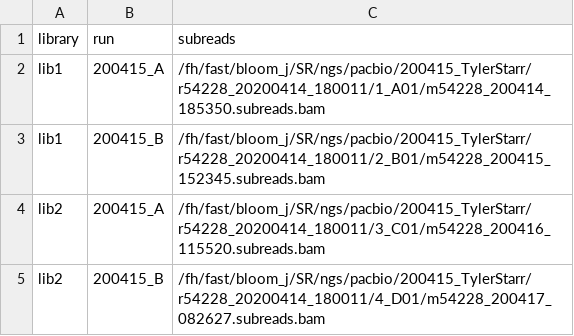
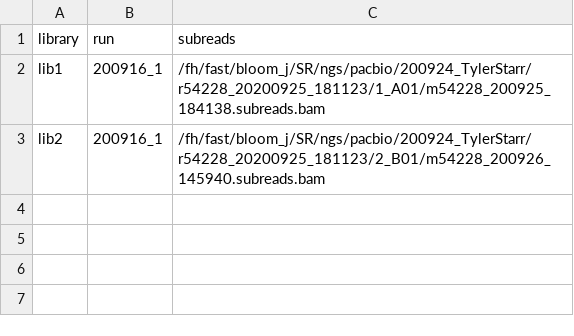
Before and after one commit to jbloomlab/SARSr-CoV_homolog_survey, a CSV file: data/PacBio_runs.csv, drawn as a sheet.

Commit message:
Process raw pacbio and illumina reads

```diff
--- a/data/PacBio_runs.csv
+++ b/data/PacBio_runs.csv
@@ -1,5 +1,3 @@
 library,run,subreads
-lib1,200415_A,/fh/fast/bloom_j/SR/ngs/pacbio/200415_TylerStarr/r54228_20200414_180011/1_A01/m54228_200414_185350.subreads.bam
-lib1,200415_B,/fh/fast/bloom_j/SR/ngs/pacbio/200415_TylerStarr/r54228_20200414_180011/2_B01/m54228_200415_152345.subreads.bam
-lib2,200415_A,/fh/fast/bloom_j/SR/ngs/pacbio/200415_TylerStarr/r54228_20200414_180011/3_C01/m54228_200416_115520.subreads.bam
-lib2,200415_B,/fh/fast/bloom_j/SR/ngs/pacbio/200415_TylerStarr/r54228_20200414_180011/4_D01/m54228_200417_082627.subreads.bam
+lib1,200916_1,/fh/fast/bloom_j/SR/ngs/pacbio/200924_TylerStarr/r54228_20200925_181123/1_A01/m54228_200925_184138.subreads.bam
+lib2,200916_1,/fh/fast/bloom_j/SR/ngs/pacbio/200924_TylerStarr/r54228_20200925_181123/2_B01/m54228_200926_145940.subreads.bam
```
Also changed, not shown: 34 other files.
